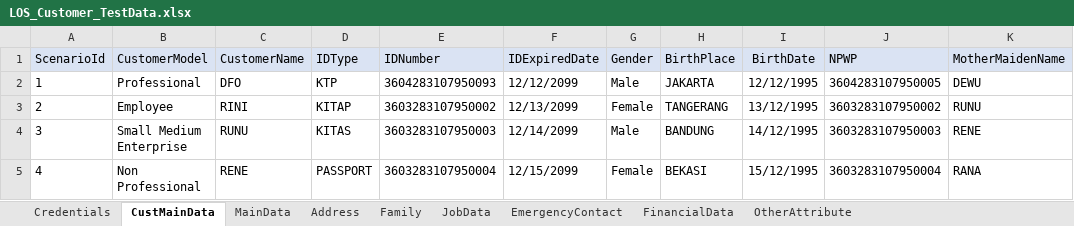
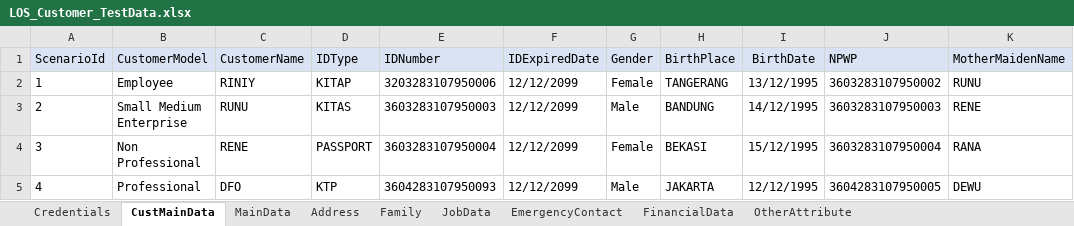
Before and after one commit to andikaharis68/automation-taf-project, an Excel workbook: Data Files/LOS_Customer_TestData.xlsx, sheet CustMainData, drawn as a sheet; values as stored, in another font and other column widths than the file's, no borders; removed rows and columns are numbered as before the commit, all else as after; the diff names each change by its address in the sheet, - before the commit and + after, or states it on an @@ line.

```diff
--- a/Data Files/LOS_Customer_TestData.xlsx (sheet CustMainData)
+++ b/Data Files/LOS_Customer_TestData.xlsx (sheet CustMainData)
-B2 (CustomerModel): Professional
+B2 (CustomerModel): Employee
-C2 (CustomerName): DFO
+C2 (CustomerName): RINIY
-D2 (IDType): KTP
+D2 (IDType): KITAP
-E2 (IDNumber): 3604283107950093
+E2 (IDNumber): 3203283107950006
-G2 (Gender): Male
+G2 (Gender): Female
-H2 (BirthPlace): JAKARTA
+H2 (BirthPlace): TANGERANG
-I2 (BirthDate): 12/12/1995
+I2 (BirthDate): 13/12/1995
-J2 (NPWP): 3604283107950005
+J2 (NPWP): 3603283107950002
-K2 (MotherMaidenName): DEWU
+K2 (MotherMaidenName): RUNU
-row 3: 2 | Employee | RINI | KITAP | 3603283107950002 | 12/13/2099 | Female | TANGERANG | 13/12/1995 | 3603283107950002 | RUNU
-A3 (ScenarioId): 3
+A3 (ScenarioId): 2
-F3 (IDExpiredDate): 12/14/2099
+F3 (IDExpiredDate): 12/12/2099
-A4 (ScenarioId): 4
+A4 (ScenarioId): 3
-F4 (IDExpiredDate): 12/15/2099
+F4 (IDExpiredDate): 12/12/2099
+row 5: 4 | Professional | DFO | KTP | 3604283107950093 | 12/12/2099 | Male | JAKARTA | 12/12/1995 | 3604283107950005 | DEWU
```
Also changed, not shown: sheet MainData, sheet EmergencyContact, Data Files/LOS_CompanyCustomer_TestData.xlsx, 32 other files.
